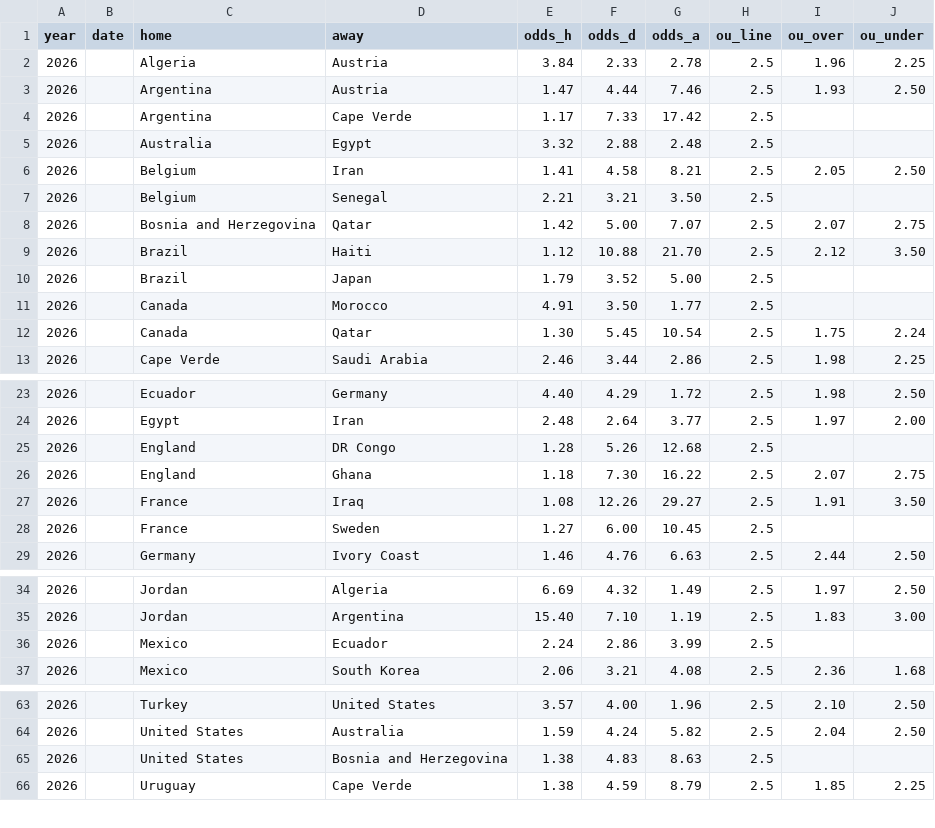
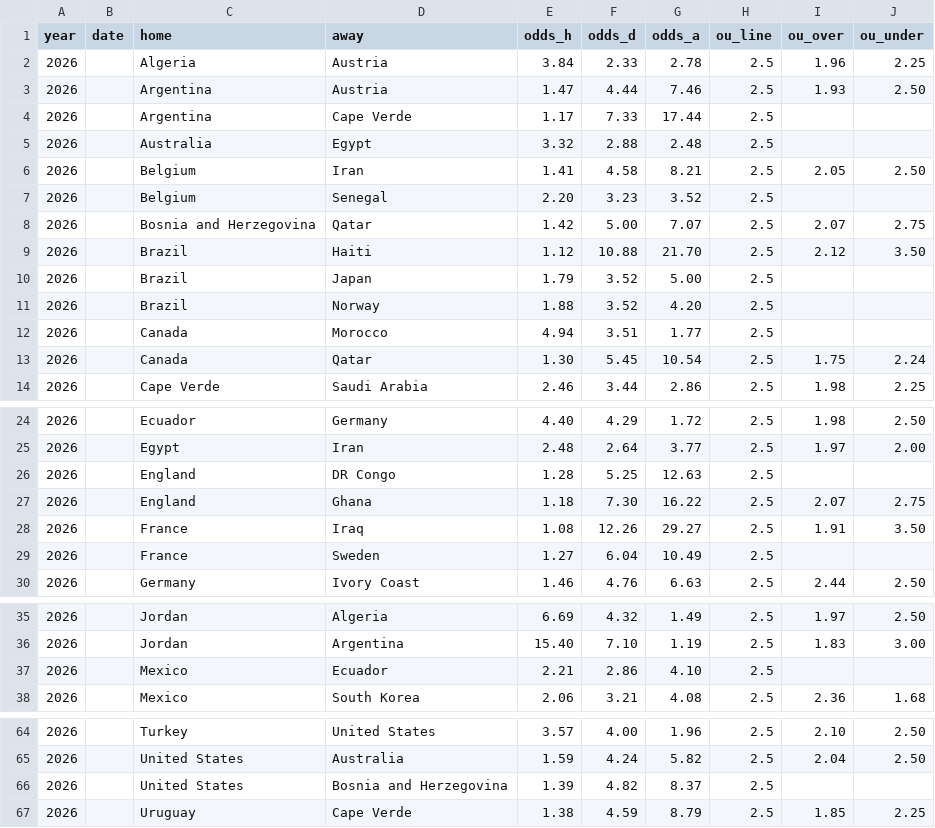
Before and after one commit to zangxin75/wc_predict, a CSV file: ou_wc.csv, drawn as a sheet; only a part is shown, gaps mark what is left out; the diff covers the shown part only.

Commit message:
Data: WC2026 市场报价增量更新 2026-07-01

```diff
--- a/ou_wc.csv
+++ b/ou_wc.csv
@@ -3,6 +3,6 @@ year,date,home,away,odds_h,odds_d,odds_a,ou_line,ou_over,ou_under
 2026,,Argentina,Austria,1.47,4.44,7.46,2.5,1.93,2.50
-2026,,Argentina,Cape Verde,1.17,7.33,17.42,2.5,,
+2026,,Argentina,Cape Verde,1.17,7.33,17.44,2.5,,
 2026,,Australia,Egypt,3.32,2.88,2.48,2.5,,
 2026,,Belgium,Iran,1.41,4.58,8.21,2.5,2.05,2.50
-2026,,Belgium,Senegal,2.21,3.21,3.50,2.5,,
+2026,,Belgium,Senegal,2.20,3.23,3.52,2.5,,
 2026,,Bosnia and Herzegovina,Qatar,1.42,5.00,7.07,2.5,2.07,2.75
@@ -10,3 +10,4 @@ year,date,home,away,odds_h,odds_d,odds_a,ou_line,ou_over,ou_under
 2026,,Brazil,Japan,1.79,3.52,5.00,2.5,,
-2026,,Canada,Morocco,4.91,3.50,1.77,2.5,,
+2026,,Brazil,Norway,1.88,3.52,4.20,2.5,,
+2026,,Canada,Morocco,4.94,3.51,1.77,2.5,,
 2026,,Canada,Qatar,1.30,5.45,10.54,2.5,1.75,2.24
@@ -24,6 +25,6 @@ year,date,home,away,odds_h,odds_d,odds_a,ou_line,ou_over,ou_under
 2026,,Egypt,Iran,2.48,2.64,3.77,2.5,1.97,2.00
-2026,,England,DR Congo,1.28,5.26,12.68,2.5,,
+2026,,England,DR Congo,1.28,5.25,12.63,2.5,,
 2026,,England,Ghana,1.18,7.30,16.22,2.5,2.07,2.75
 2026,,France,Iraq,1.08,12.26,29.27,2.5,1.91,3.50
-2026,,France,Sweden,1.27,6.00,10.45,2.5,,
+2026,,France,Sweden,1.27,6.04,10.49,2.5,,
 2026,,Germany,Ivory Coast,1.46,4.76,6.63,2.5,2.44,2.50
@@ -35,3 +36,3 @@ year,date,home,away,odds_h,odds_d,odds_a,ou_line,ou_over,ou_under
 2026,,Jordan,Argentina,15.40,7.10,1.19,2.5,1.83,3.00
-2026,,Mexico,Ecuador,2.24,2.86,3.99,2.5,,
+2026,,Mexico,Ecuador,2.21,2.86,4.10,2.5,,
 2026,,Mexico,South Korea,2.06,3.21,4.08,2.5,2.36,1.68
@@ -64,3 +65,3 @@ year,date,home,away,odds_h,odds_d,odds_a,ou_line,ou_over,ou_under
 2026,,United States,Australia,1.59,4.24,5.82,2.5,2.04,2.50
-2026,,United States,Bosnia and Herzegovina,1.38,4.83,8.63,2.5,,
+2026,,United States,Bosnia and Herzegovina,1.39,4.82,8.37,2.5,,
 2026,,Uruguay,Cape Verde,1.38,4.59,8.79,2.5,1.85,2.25
```
Also changed, not shown: 3 edited cells elsewhere in this file, odds_wc.csv.
